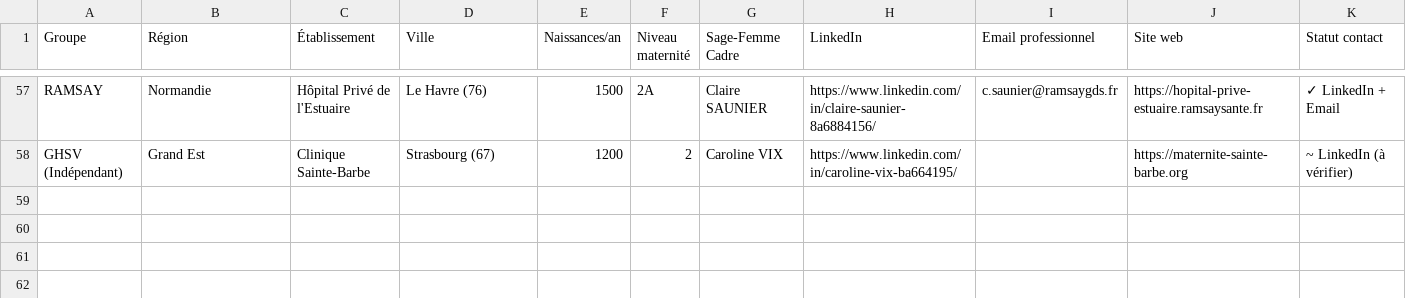
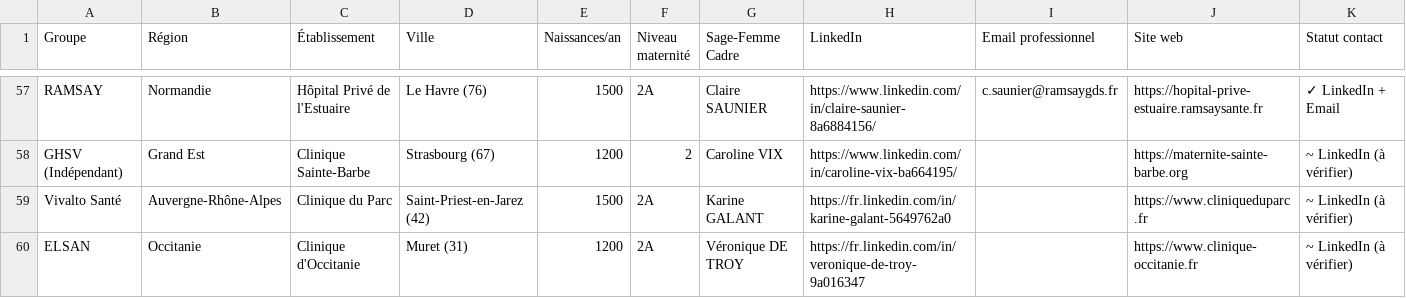
Before and after one commit to Hasnaech/scrapping, a CSV file: nouvelle_liste_100_contacts.csv, drawn as a sheet; only a part is shown, gaps mark what is left out.

```diff
--- a/nouvelle_liste_100_contacts.csv
+++ b/nouvelle_liste_100_contacts.csv
@@ -58 +58,3 @@ RAMSAY,Normandie,Hôpital Privé de l'Estuaire,Le Havre (76),1500,2A,Claire SAUN
 GHSV (Indépendant),Grand Est,Clinique Sainte-Barbe,Strasbourg (67),1200,2,Caroline VIX,https://www.linkedin.com/in/caroline-vix-ba664195/,,https://maternite-sainte-barbe.org,~ LinkedIn (à vérifier)
+Vivalto Santé,Auvergne-Rhône-Alpes,Clinique du Parc,Saint-Priest-en-Jarez (42),1500,2A,Karine GALANT,https://fr.linkedin.com/in/karine-galant-5649762a0,,https://www.cliniqueduparc.fr,~ LinkedIn (à vérifier)
+ELSAN,Occitanie,Clinique d'Occitanie,Muret (31),1200,2A,Véronique DE TROY,https://fr.linkedin.com/in/veronique-de-troy-9a016347,,https://www.clinique-occitanie.fr,~ LinkedIn (à vérifier)
```
